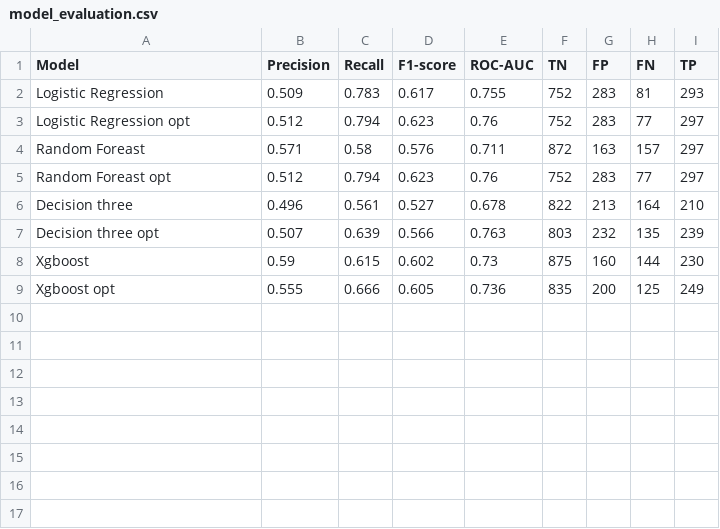
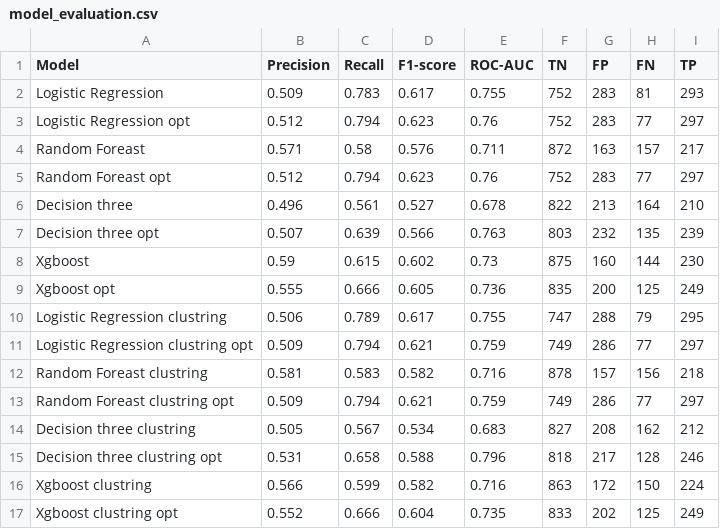
Before and after one commit to ayouberrak2/Customer-Churn-Analysis-and-Prediction, a CSV file: data/model_evaluation/model_evaluation.csv, drawn as a sheet.

Commit message:
feat: update model evaluation results

```diff
--- a/data/model_evaluation/model_evaluation.csv
+++ b/data/model_evaluation/model_evaluation.csv
@@ -3,3 +3,3 @@ Logistic Regression,0.509,0.783,0.617,0.755,752,283,81,293
 Logistic Regression opt,0.512,0.794,0.623,0.76,752,283,77,297
-Random Foreast,0.571,0.58,0.576,0.711,872,163,157,297
+Random Foreast,0.571,0.58,0.576,0.711,872,163,157,217
 Random Foreast opt,0.512,0.794,0.623,0.76,752,283,77,297
@@ -9 +9,9 @@ Xgboost,0.59,0.615,0.602,0.73,875,160,144,230
 Xgboost opt,0.555,0.666,0.605,0.736,835,200,125,249
+Logistic Regression clustring,0.506,0.789,0.617,0.755,747,288,79,295
+Logistic Regression clustring opt,0.509,0.794,0.621,0.759,749,286,77,297
+Random Foreast clustring,0.581,0.583,0.582,0.716,878,157,156,218
+Random Foreast clustring opt,0.509,0.794,0.621,0.759,749,286,77,297
+Decision three clustring,0.505,0.567,0.534,0.683,827,208,162,212
+Decision three clustring opt,0.531,0.658,0.588,0.796,818,217,128,246
+Xgboost clustring,0.566,0.599,0.582,0.716,863,172,150,224
+Xgboost clustring opt,0.552,0.666,0.604,0.735,833,202,125,249
```
